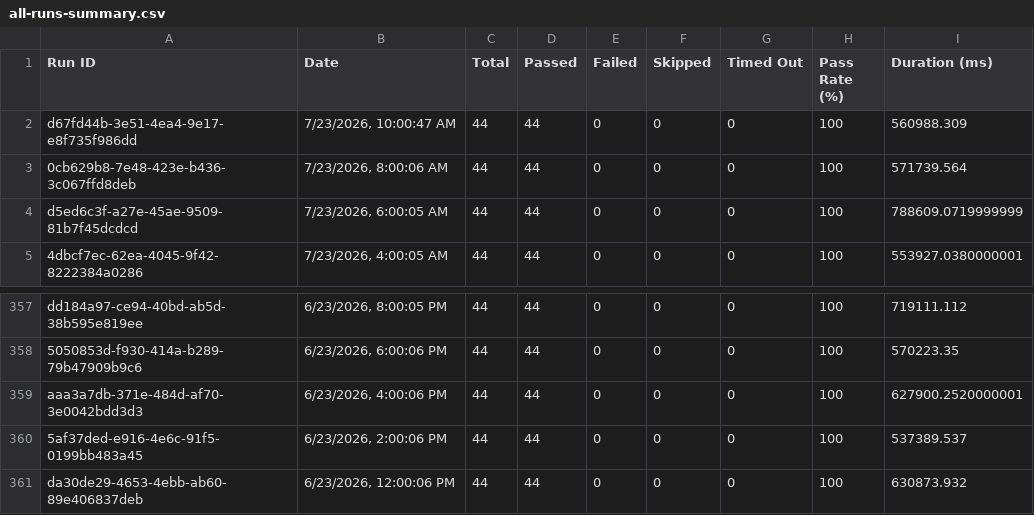
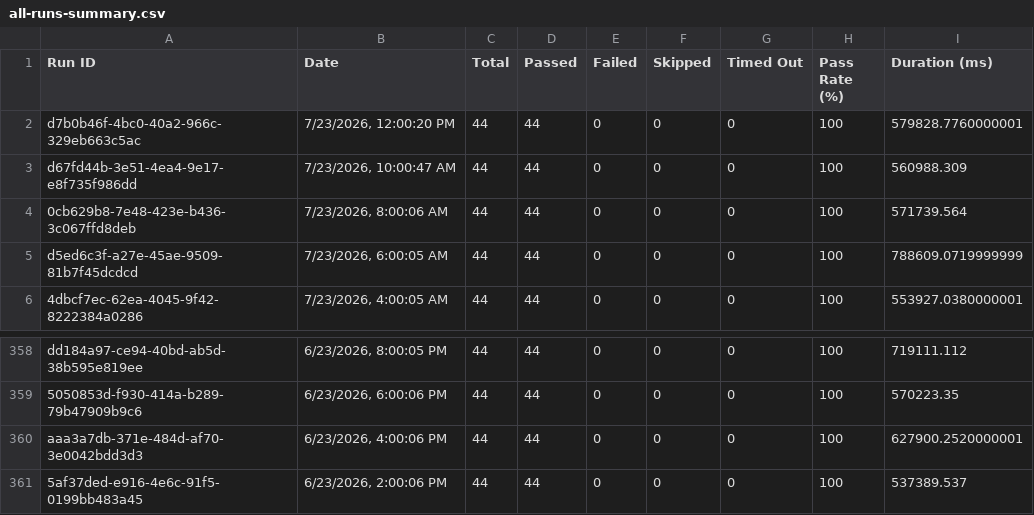
Before and after one commit to Shunyalabsai/console-automation, a CSV file: docs/exports/all-runs-summary.csv, drawn as a sheet; only a part is shown, gaps mark what is left out.

Commit message:
Update dashboard data — Jul 23, 2026 05:40 PM IST

```diff
--- a/docs/exports/all-runs-summary.csv
+++ b/docs/exports/all-runs-summary.csv
@@ -1,2 +1,3 @@
 Run ID,Date,Total,Passed,Failed,Skipped,Timed Out,Pass Rate (%),Duration (ms)
+"d7b0b46f-4bc0-40a2-966c-329eb663c5ac","7/23/2026, 12:00:20 PM",44,44,0,0,0,100,579828.7760000001
 "d67fd44b-3e51-4ea4-9e17-e8f735f986dd","7/23/2026, 10:00:47 AM",44,44,0,0,0,100,560988.309
@@ -360,2 +361 @@ Run ID,Date,Total,Passed,Failed,Skipped,Timed Out,Pass Rate (%),Duration (ms)
 "5af37ded-e916-4e6c-91f5-0199bb483a45","6/23/2026, 2:00:06 PM",44,44,0,0,0,100,537389.537
-"da30de29-4653-4ebb-ab60-89e406837deb","6/23/2026, 12:00:06 PM",44,44,0,0,0,100,630873.932
```
Also changed, not shown: docs/exports/current-run.csv, 2 other files.
